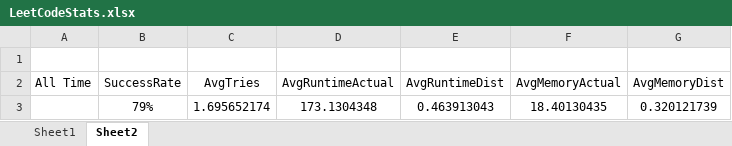
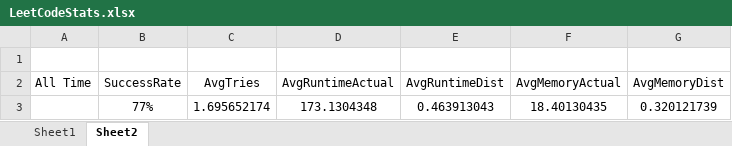
Before and after one commit to dkang919/CodingPractice, an Excel workbook: LeetCodeStats.xlsx, sheet Sheet2, drawn as a sheet; values as stored, in another font and other column widths than the file's, no borders; the diff names each change by its address in the sheet, - before the commit and + after, or states it on an @@ line.

```diff
--- a/LeetCodeStats.xlsx (sheet Sheet2)
+++ b/LeetCodeStats.xlsx (sheet Sheet2)
-B3 (SuccessRate): 79%
+B3 (SuccessRate): 77%
```
Also changed, not shown: sheet Sheet1, 1 other file.
